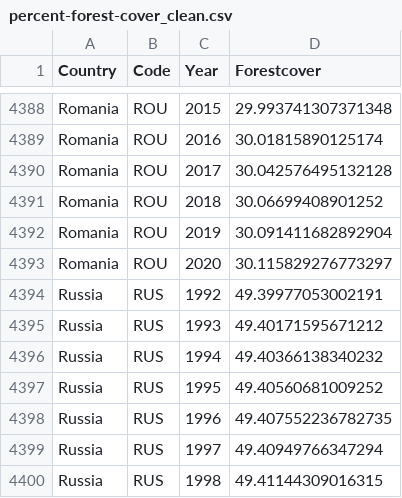
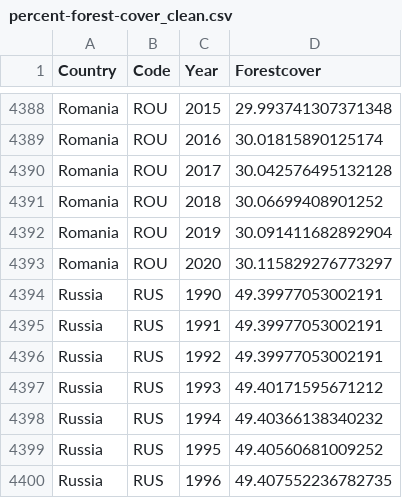
Before and after one commit to SentientSchnitzel/FIT3179_DataVisualization, a CSV file: docs/data/percent-forest-cover_clean.csv, drawn as a sheet; only a part is shown, gaps mark what is left out; the shorter side is filled out with more unchanged rows; the diff names each change by its address in the sheet, - before the commit and + after, or states it on an @@ line.

Commit message:
working on forest map

```diff
--- a/docs/data/percent-forest-cover_clean.csv
+++ b/docs/data/percent-forest-cover_clean.csv
+row 4394: Russia | RUS | 1990 | 49.39977053002191
+row 4395: Russia | RUS | 1991 | 49.39977053002191
```
Also changed, not shown: 4 other files.
